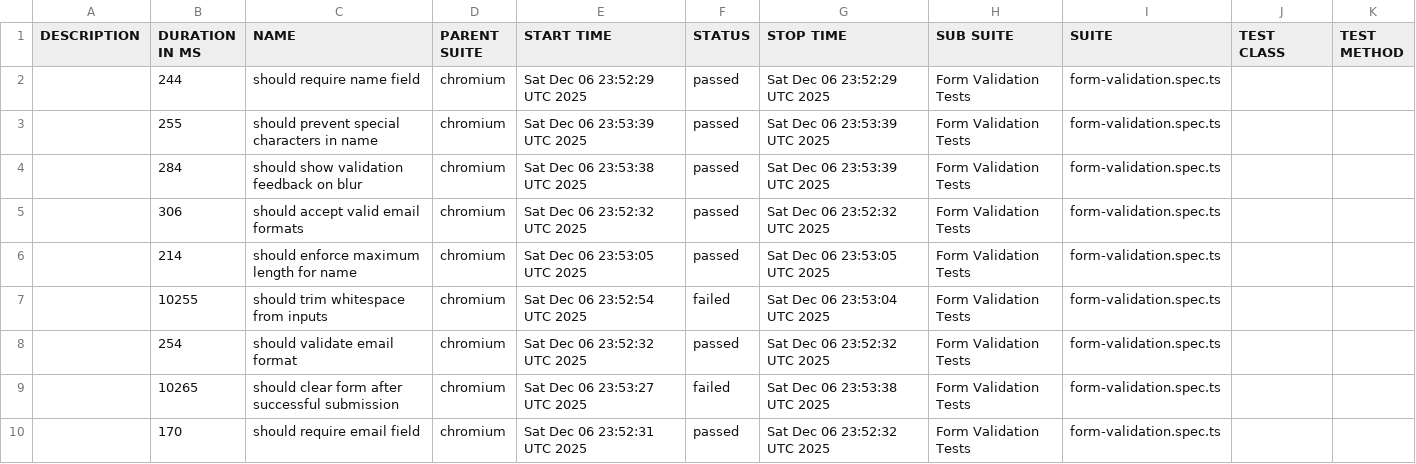
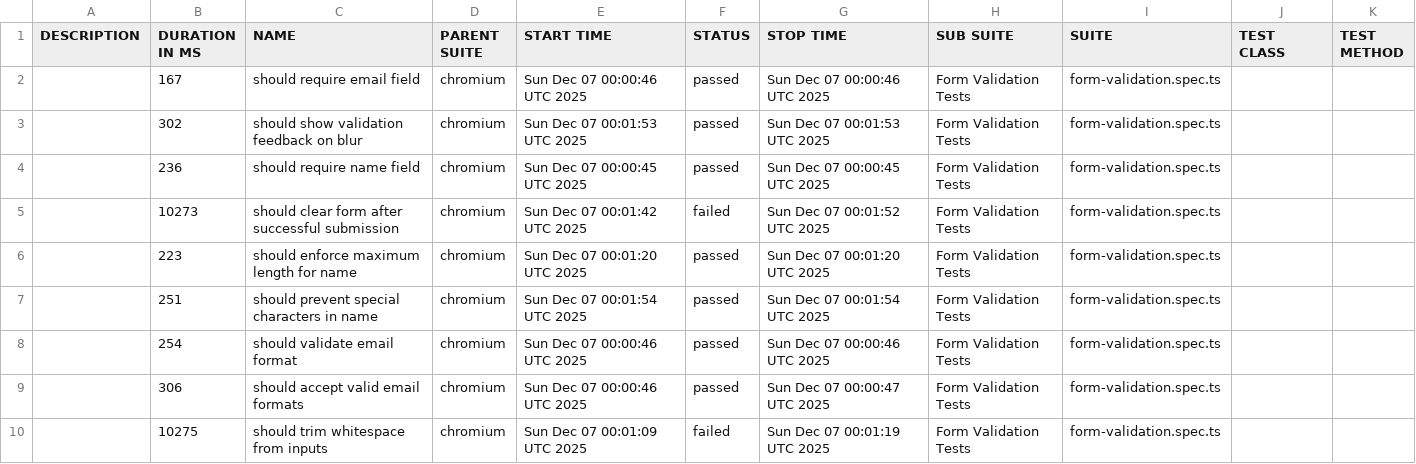
Before and after one commit to otshudi-n-koy/mini-api-ts, a CSV file: allure-report/data/suites.csv, drawn as a sheet.

Commit message:
docs: Update Allure test report fc1f46ca85d6cbb1d027c19428f351dfe3a6bba9

```diff
--- a/allure-report/data/suites.csv
+++ b/allure-report/data/suites.csv
@@ -1,10 +1,10 @@
 "DESCRIPTION","DURATION IN MS","NAME","PARENT SUITE","START TIME","STATUS","STOP TIME","SUB SUITE","SUITE","TEST CLASS","TEST METHOD"
-"","244","should require name field","chromium","Sat Dec 06 23:52:29 UTC 2025","passed","Sat Dec 06 23:52:29 UTC 2025","Form Validation Tests","form-validation.spec.ts","",""
-"","255","should prevent special characters in name","chromium","Sat Dec 06 23:53:39 UTC 2025","passed","Sat Dec 06 23:53:39 UTC 2025","Form Validation Tests","form-validation.spec.ts","",""
-"","284","should show validation feedback on blur","chromium","Sat Dec 06 23:53:38 UTC 2025","passed","Sat Dec 06 23:53:39 UTC 2025","Form Validation Tests","form-validation.spec.ts","",""
-"","306","should accept valid email formats","chromium","Sat Dec 06 23:52:32 UTC 2025","passed","Sat Dec 06 23:52:32 UTC 2025","Form Validation Tests","form-validation.spec.ts","",""
-"","214","should enforce maximum length for name","chromium","Sat Dec 06 23:53:05 UTC 2025","passed","Sat Dec 06 23:53:05 UTC 2025","Form Validation Tests","form-validation.spec.ts","",""
-"","10255","should trim whitespace from inputs","chromium","Sat Dec 06 23:52:54 UTC 2025","failed","Sat Dec 06 23:53:04 UTC 2025","Form Validation Tests","form-validation.spec.ts","",""
-"","254","should validate email format","chromium","Sat Dec 06 23:52:32 UTC 2025","passed","Sat Dec 06 23:52:32 UTC 2025","Form Validation Tests","form-validation.spec.ts","",""
-"","10265","should clear form after successful submission","chromium","Sat Dec 06 23:53:27 UTC 2025","failed","Sat Dec 06 23:53:38 UTC 2025","Form Validation Tests","form-validation.spec.ts","",""
-"","170","should require email field","chromium","Sat Dec 06 23:52:31 UTC 2025","passed","Sat Dec 06 23:52:32 UTC 2025","Form Validation Tests","form-validation.spec.ts","",""
+"","167","should require email field","chromium","Sun Dec 07 00:00:46 UTC 2025","passed","Sun Dec 07 00:00:46 UTC 2025","Form Validation Tests","form-validation.spec.ts","",""
+"","302","should show validation feedback on blur","chromium","Sun Dec 07 00:01:53 UTC 2025","passed","Sun Dec 07 00:01:53 UTC 2025","Form Validation Tests","form-validation.spec.ts","",""
+"","236","should require name field","chromium","Sun Dec 07 00:00:45 UTC 2025","passed","Sun Dec 07 00:00:45 UTC 2025","Form Validation Tests","form-validation.spec.ts","",""
+"","10273","should clear form after successful submission","chromium","Sun Dec 07 00:01:42 UTC 2025","failed","Sun Dec 07 00:01:52 UTC 2025","Form Validation Tests","form-validation.spec.ts","",""
+"","223","should enforce maximum length for name","chromium","Sun Dec 07 00:01:20 UTC 2025","passed","Sun Dec 07 00:01:20 UTC 2025","Form Validation Tests","form-validation.spec.ts","",""
+"","251","should prevent special characters in name","chromium","Sun Dec 07 00:01:54 UTC 2025","passed","Sun Dec 07 00:01:54 UTC 2025","Form Validation Tests","form-validation.spec.ts","",""
+"","254","should validate email format","chromium","Sun Dec 07 00:00:46 UTC 2025","passed","Sun Dec 07 00:00:46 UTC 2025","Form Validation Tests","form-validation.spec.ts","",""
+"","306","should accept valid email formats","chromium","Sun Dec 07 00:00:46 UTC 2025","passed","Sun Dec 07 00:00:47 UTC 2025","Form Validation Tests","form-validation.spec.ts","",""
+"","10275","should trim whitespace from inputs","chromium","Sun Dec 07 00:01:09 UTC 2025","failed","Sun Dec 07 00:01:19 UTC 2025","Form Validation Tests","form-validation.spec.ts","",""
```
Also changed, not shown: 53 other files.
